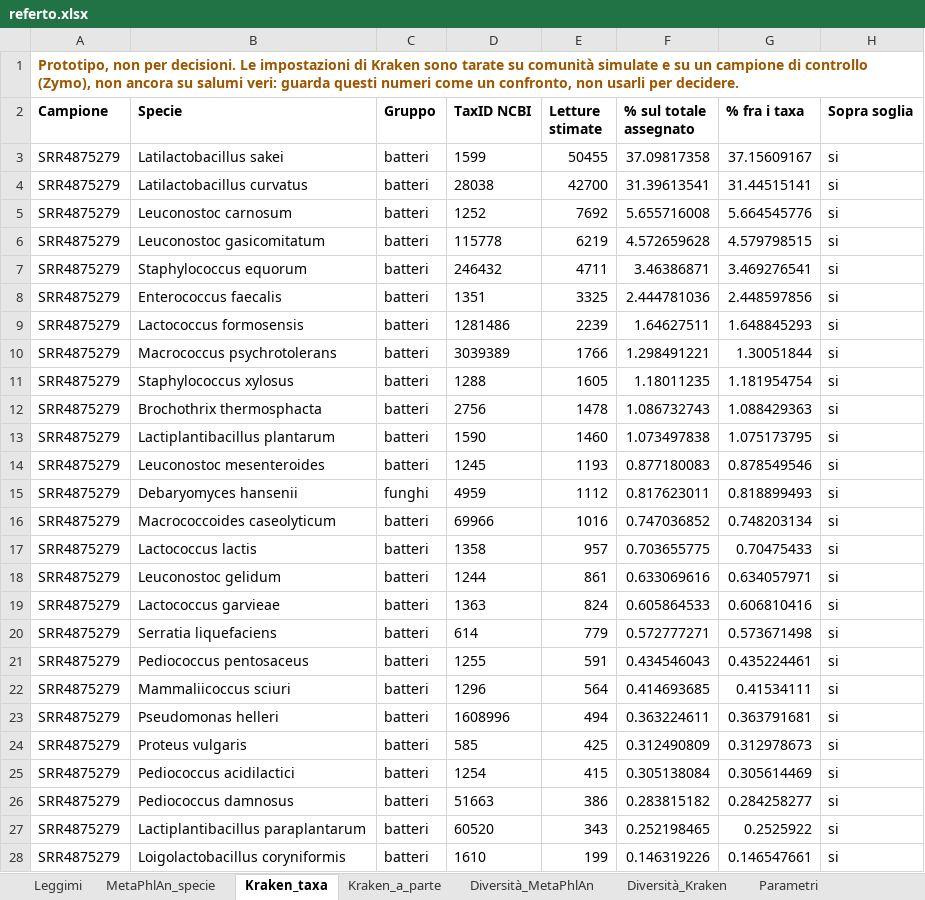
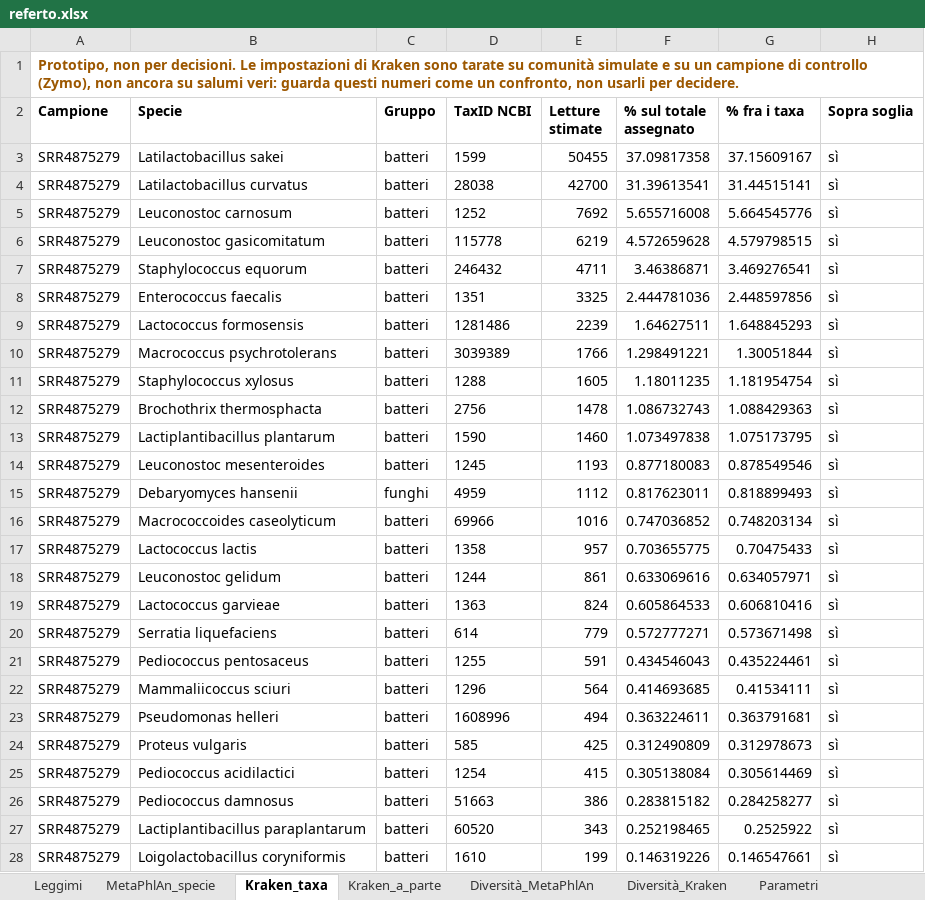
Before and after one commit to GiampieroFederici/profilemetananni, an Excel workbook: installer/finto/referto/referto.xlsx, sheet Kraken_taxa, drawn as a sheet; only a part is shown; values as stored, in another font and other column widths than the file's, no borders; the diff covers the shown part only; the diff names each change by its address in the sheet, - before the commit and + after, or states it on an @@ line.

```diff
--- a/installer/finto/referto/referto.xlsx (sheet Kraken_taxa)
+++ b/installer/finto/referto/referto.xlsx (sheet Kraken_taxa)
-H3:H28 (Sopra soglia): si
+H3:H28 (Sopra soglia): sì
```
Also changed, not shown: 22 edited cells elsewhere in this sheet, sheet Leggimi, 6 other files.
